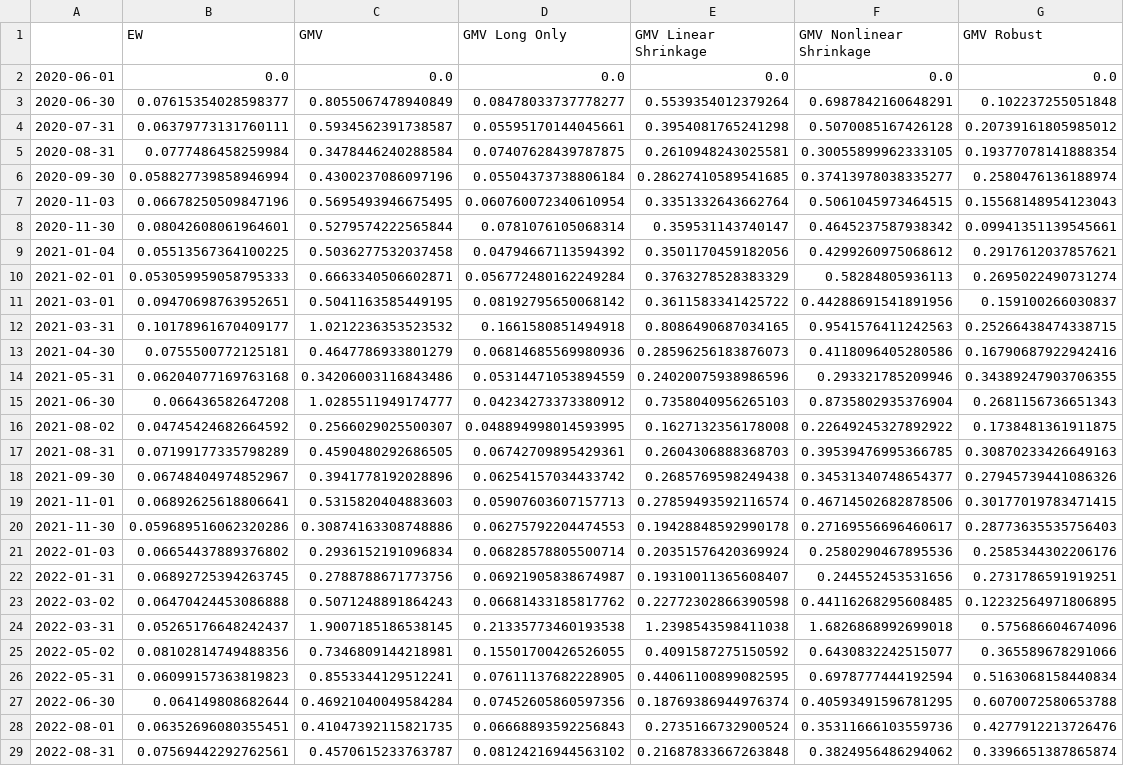
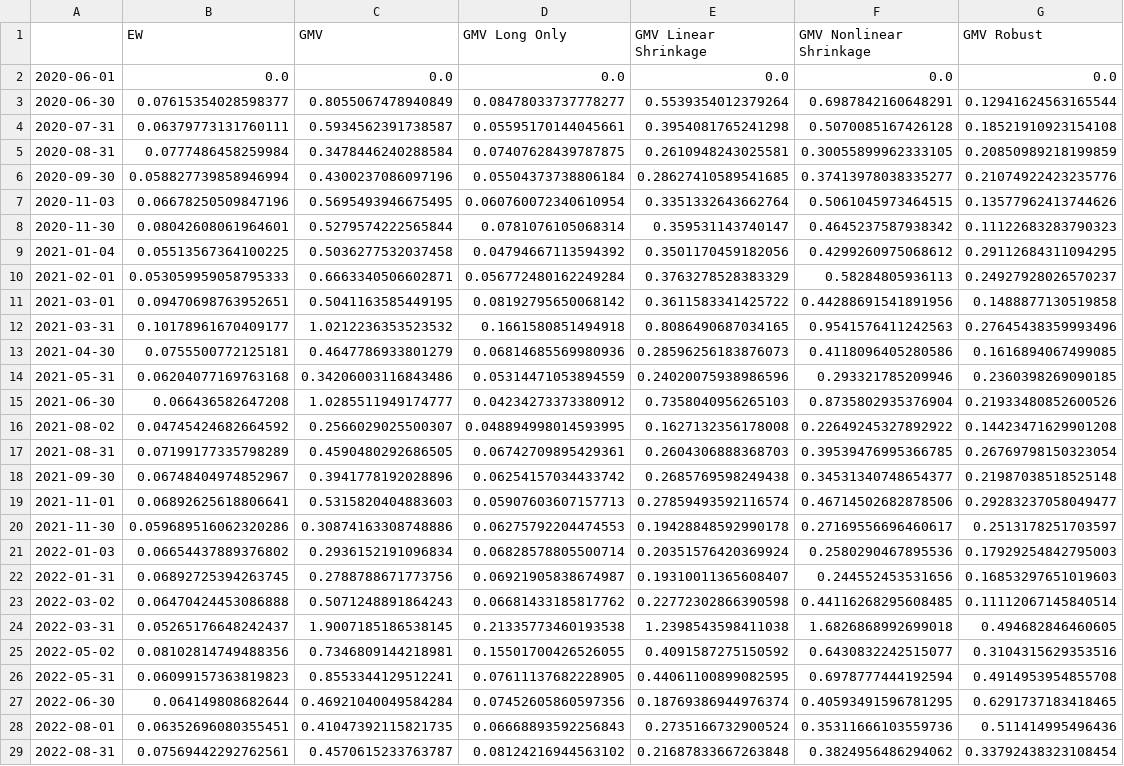
Before and after one commit to eduardammag/robustifying-markowitz-b3, a CSV file: data/results/window_500/turnover.csv, drawn as a sheet; only a part is shown; the diff covers the shown part only; the diff names each change by its address in the sheet, - before the commit and + after, or states it on an @@ line.

```diff
--- a/data/results/window_500/turnover.csv
+++ b/data/results/window_500/turnover.csv
-G3 (GMV Robust): 0.102237255051848
+G3 (GMV Robust): 0.12941624563165544
-G4 (GMV Robust): 0.20739161805985012
+G4 (GMV Robust): 0.18521910923154108
-G5 (GMV Robust): 0.19377078141888354
+G5 (GMV Robust): 0.20850989218199859
-G6 (GMV Robust): 0.2580476136188974
+G6 (GMV Robust): 0.21074922423235776
-G7 (GMV Robust): 0.15568148954123043
+G7 (GMV Robust): 0.13577962413744626
-G8 (GMV Robust): 0.09941351139545661
+G8 (GMV Robust): 0.11122683283790323
-G9 (GMV Robust): 0.2917612037857621
+G9 (GMV Robust): 0.29112684311094295
-G10 (GMV Robust): 0.2695022490731274
+G10 (GMV Robust): 0.24927928026570237
-G11 (GMV Robust): 0.159100266030837
+G11 (GMV Robust): 0.1488877130519858
-G12 (GMV Robust): 0.25266438474338715
+G12 (GMV Robust): 0.27645438359993496
-G13 (GMV Robust): 0.16790687922942416
+G13 (GMV Robust): 0.1616894067499085
-G14 (GMV Robust): 0.34389247903706355
+G14 (GMV Robust): 0.2360398269090185
-G15 (GMV Robust): 0.2681156736651343
+G15 (GMV Robust): 0.21933480852600526
-G16 (GMV Robust): 0.1738481361911875
+G16 (GMV Robust): 0.14423471629901208
-G17 (GMV Robust): 0.30870233426649163
+G17 (GMV Robust): 0.26769798150323054
-G18 (GMV Robust): 0.27945739441086326
+G18 (GMV Robust): 0.21987038518525148
-G19 (GMV Robust): 0.30177019783471415
+G19 (GMV Robust): 0.29283237058049477
-G20 (GMV Robust): 0.28773635535756403
+G20 (GMV Robust): 0.2513178251703597
-G21 (GMV Robust): 0.2585344302206176
+G21 (GMV Robust): 0.17929254842795003
-G22 (GMV Robust): 0.2731786591919251
+G22 (GMV Robust): 0.16853297651019603
-G23 (GMV Robust): 0.12232564971806895
+G23 (GMV Robust): 0.11112067145840514
-G24 (GMV Robust): 0.575686604674096
+G24 (GMV Robust): 0.494682846460605
-G25 (GMV Robust): 0.365589678291066
+G25 (GMV Robust): 0.3104315629353516
-G26 (GMV Robust): 0.5163068158440834
+G26 (GMV Robust): 0.4914953954855708
-G27 (GMV Robust): 0.6070072580653788
+G27 (GMV Robust): 0.6291737183418465
-G28 (GMV Robust): 0.4277912213726476
+G28 (GMV Robust): 0.511414995496436
-G29 (GMV Robust): 0.3396651387865874
+G29 (GMV Robust): 0.33792438323108454
```
Also changed, not shown: 46 edited cells elsewhere in this file, data/results/window_252/gross_returns.csv, data/results/window_252/target_turnover.csv, 31 other files.
